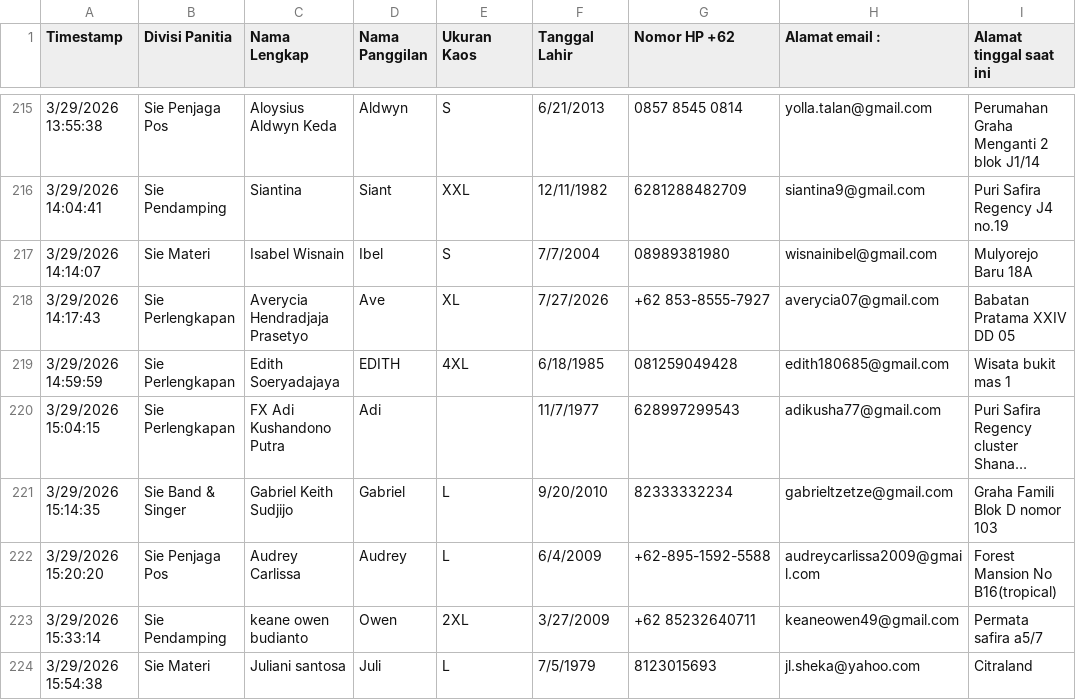
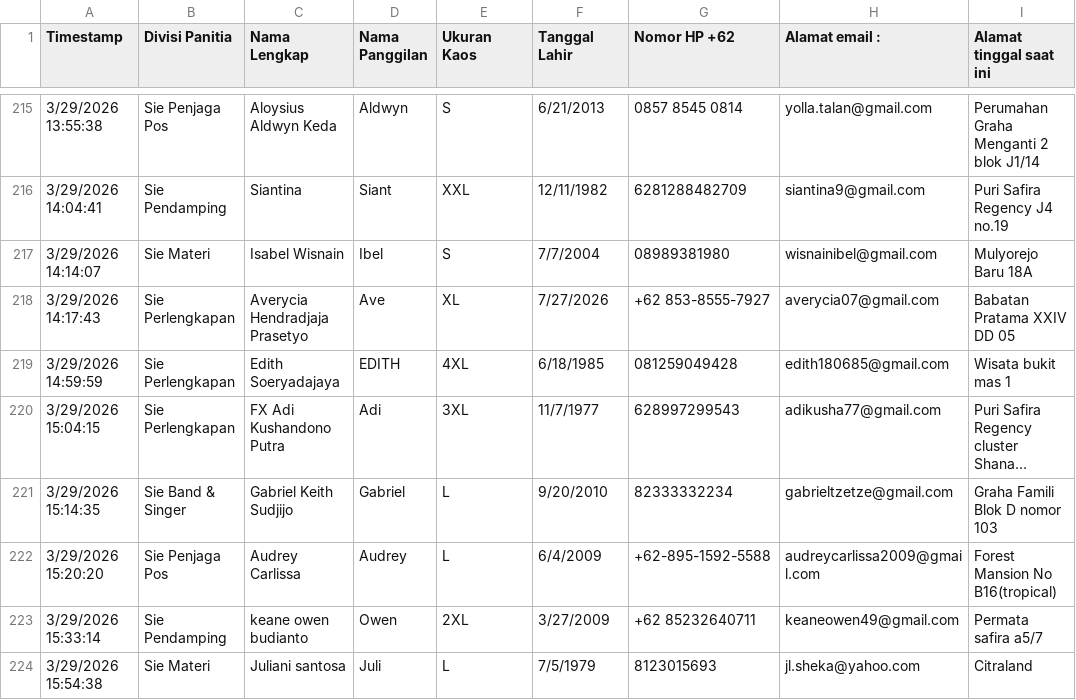
Before and after one commit to auckyrh/sks-web-app, a CSV file: public/data-form-panitia-SKS-2026.csv, drawn as a sheet; only a part is shown, gaps mark what is left out; long unchanged cells end in …; the diff names each change by its address in the sheet, - before the commit and + after, or states it on an @@ line.

Commit message:
fix data form

```diff
--- a/public/data-form-panitia-SKS-2026.csv
+++ b/public/data-form-panitia-SKS-2026.csv
-E220 (Ukuran Kaos): (empty)
+E220 (Ukuran Kaos): 3XL
```
